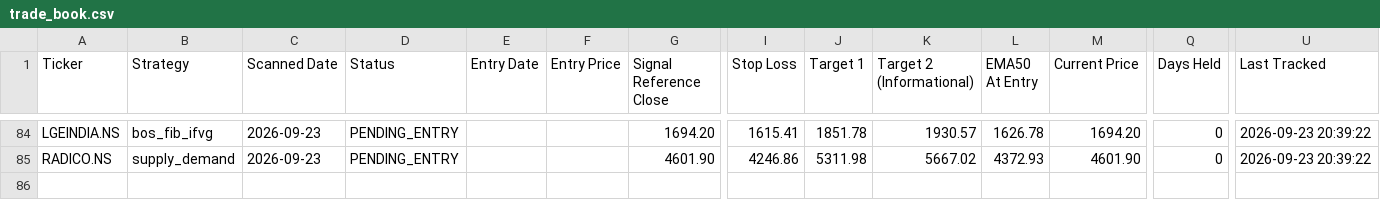
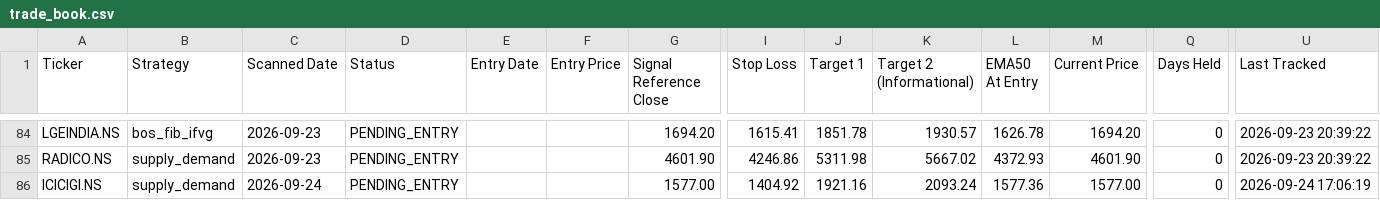
Before and after one commit to Jinish2023/supply_demand-bos_fib_ifvg, a CSV file: data/trade_book.csv, drawn as a sheet; only a part is shown, gaps mark what is left out; rows hold the shown columns only; the diff names each change by its address in the sheet, - before the commit and + after, or states it on an @@ line.

Commit message:
Scanner: 2026-09-24 11:38 UTC

```diff
--- a/data/trade_book.csv
+++ b/data/trade_book.csv
+row 86: ICICIGI.NS | supply_demand | 2026-09-24 | PENDING_ENTRY |  |  | 1577.00 | 1404.92 | 1921.16 | 2093.24 | 1577.36 | 1577.00 | 0 | 2026-09-24 17:06:19
```
